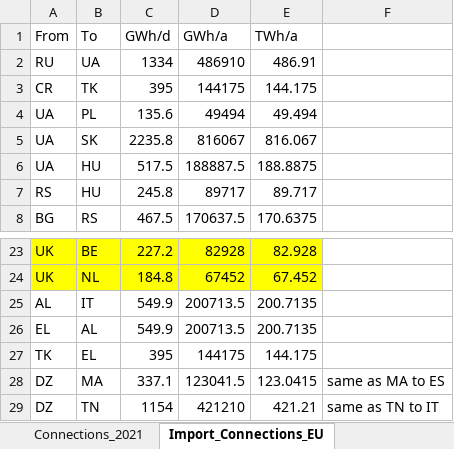
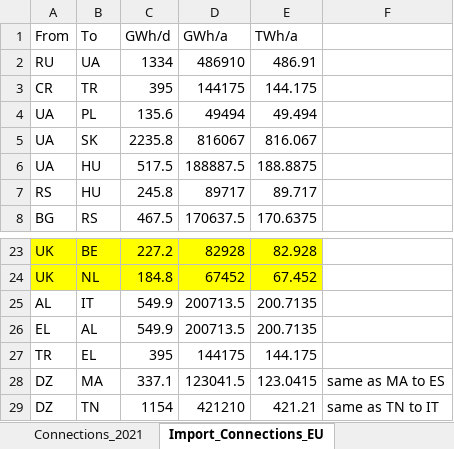
Before and after one commit to CSEI-EU/gas_infrastructure_model, an Excel workbook: 01_data/01_input_data/02_processed/Gas_Import_Russian_Invasion.xlsx, sheet Import_Connections_EU, drawn as a sheet; only a part is shown, gaps mark what is left out; values as stored, in another font and other column widths than the file's, no borders; the diff names each change by its address in the sheet, - before the commit and + after, or states it on an @@ line.

```diff
--- a/01_data/01_input_data/02_processed/Gas_Import_Russian_Invasion.xlsx (sheet Import_Connections_EU)
+++ b/01_data/01_input_data/02_processed/Gas_Import_Russian_Invasion.xlsx (sheet Import_Connections_EU)
-B3 (To): TK
+B3 (To): TR
-A27 (From): TK
+A27 (From): TR
```
Also changed, not shown: sheet global_LNG_connections_2020, sheet nodes_gas_prod_world_2020, sheet nodes_gas_prod_world_2024, sheet Global_Connections, formulas that keep their value, 00_code_base/07_data_prep/inputs.xlsx, 2 other files.
